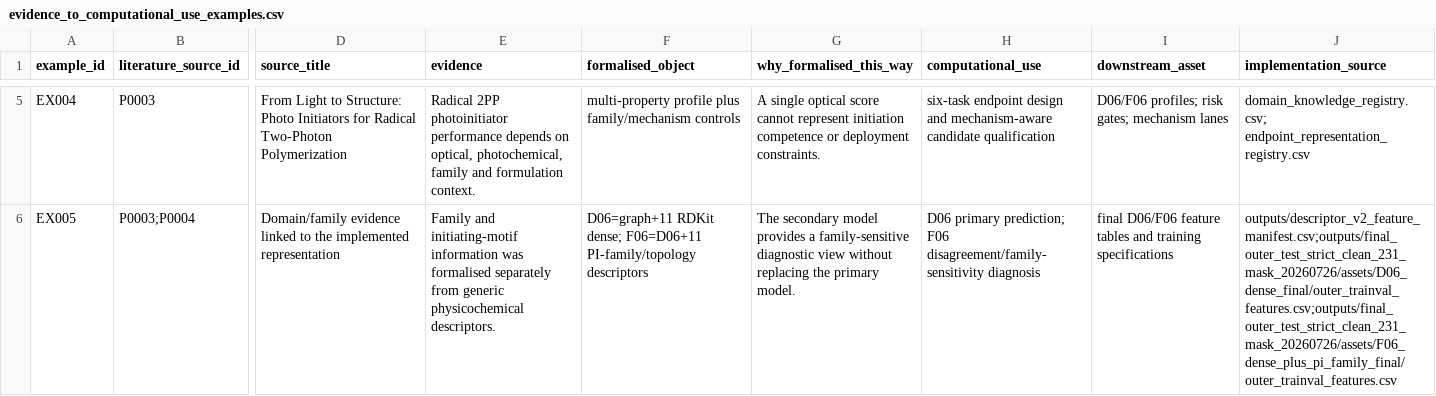
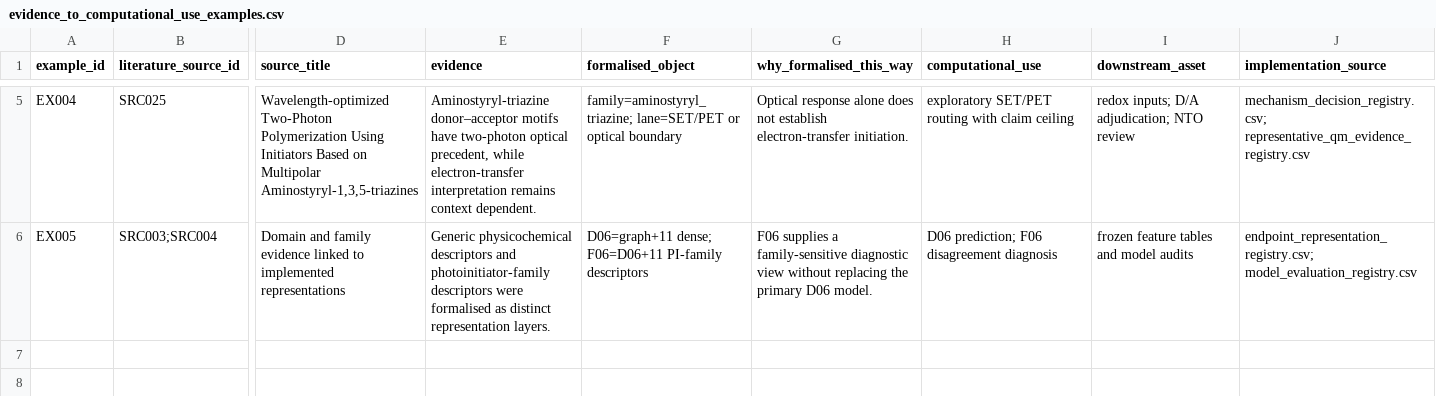
Before and after one commit to Shiruo-Yang/2pi-literature-knowledge, a CSV file: examples/evidence_to_computational_use_examples.csv, drawn as a sheet; only a part is shown, gaps mark what is left out; the diff covers the shown part only; the diff names each change by its address in the sheet, - before the commit and + after, or states it on an @@ line.

```diff
--- a/examples/evidence_to_computational_use_examples.csv
+++ b/examples/evidence_to_computational_use_examples.csv
-B5 (literature_source_id): P0003
+B5 (literature_source_id): SRC025
-D5 (source_title): From Light to Structure: Photo Initiators for Radical Two‐Photon Polymerization
+D5 (source_title): Wavelength-optimized Two-Photon Polymerization Using Initiators Based on Multipolar Aminostyryl-1,3,5-triazines
-E5 (evidence): Radical 2PP photoinitiator performance depends on optical, photochemical, family and formulation context.
+E5 (evidence): Aminostyryl-triazine donor–acceptor motifs have two-photon optical precedent, while electron-transfer interpretation remains context dependent.
-F5 (formalised_object): multi-property profile plus family/mechanism controls
+F5 (formalised_object): family=aminostyryl_triazine; lane=SET/PET or optical boundary
-G5 (why_formalised_this_way): A single optical score cannot represent initiation competence or deployment constraints.
+G5 (why_formalised_this_way): Optical response alone does not establish electron-transfer initiation.
-H5 (computational_use): six-task endpoint design and mechanism-aware candidate qualification
+H5 (computational_use): exploratory SET/PET routing with claim ceiling
-I5 (downstream_asset): D06/F06 profiles; risk gates; mechanism lanes
+I5 (downstream_asset): redox inputs; D/A adjudication; NTO review
-J5 (implementation_source): domain_knowledge_registry.csv; endpoint_representation_registry.csv
+J5 (implementation_source): mechanism_decision_registry.csv; representative_qm_evidence_registry.csv
-B6 (literature_source_id): P0003;P0004
+B6 (literature_source_id): SRC003;SRC004
-D6 (source_title): Domain/family evidence linked to the implemented representation
+D6 (source_title): Domain and family evidence linked to implemented representations
-E6 (evidence): Family and initiating-motif information was formalised separately from generic physicochemical descriptors.
+E6 (evidence): Generic physicochemical descriptors and photoinitiator-family descriptors were formalised as distinct representation layers.
-F6 (formalised_object): D06=graph+11 RDKit dense; F06=D06+11 PI-family/topology descriptors
+F6 (formalised_object): D06=graph+11 dense; F06=D06+11 PI-family descriptors
-G6 (why_formalised_this_way): The secondary model provides a family-sensitive diagnostic view without replacing the primary model.
+G6 (why_formalised_this_way): F06 supplies a family-sensitive diagnostic view without replacing the primary D06 model.
-H6 (computational_use): D06 primary prediction; F06 disagreement/family-sensitivity diagnosis
+H6 (computational_use): D06 prediction; F06 disagreement diagnosis
-I6 (downstream_asset): final D06/F06 feature tables and training specifications
+I6 (downstream_asset): frozen feature tables and model audits
-J6 (implementation_source): outputs/descriptor_v2_feature_manifest.csv;outputs/final_outer_test_strict_clean_231_mask_20260726/assets/D06_dense_final/outer_trainval_features.csv;outputs/final_outer_test_strict_clean_231_mask_20260726/assets/F06_dense_plus_pi_family_final/outer_trainval_features.csv
+J6 (implementation_source): endpoint_representation_registry.csv; model_evaluation_registry.csv
```
Also changed, not shown: 30 edited cells elsewhere in this file, completeness_summary.csv, endpoint_representation_registry.csv, 21 other files.
